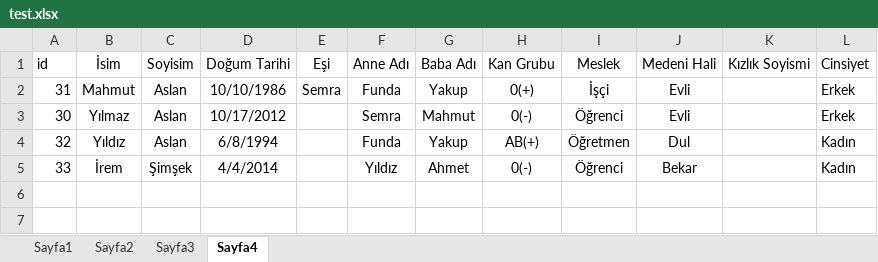
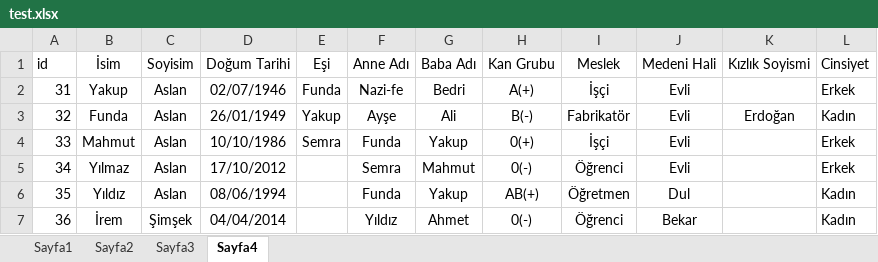
Before and after one commit to SametAhmetSahin/family-tree-from-excel-prolab-1-3, an Excel workbook: src/main/java/Main/test.xlsx, sheet Sayfa4, drawn as a sheet; values as stored, in another font and other column widths than the file's, no borders; addresses are those after the commit; the diff names each change by its address in the sheet, - before the commit and + after, or states it on an @@ line.

```diff
--- a/src/main/java/Main/test.xlsx (sheet Sayfa4)
+++ b/src/main/java/Main/test.xlsx (sheet Sayfa4)
-B2 (İsim): Mahmut
+B2 (İsim): Yakup
-D2 (Doğum Tarihi): 10/10/1986
+D2 (Doğum Tarihi): 02/07/1946
-E2 (Eşi): Semra
+E2 (Eşi): Funda
-F2 (Anne Adı): Funda
+F2 (Anne Adı): Nazi-fe
-G2 (Baba Adı): Yakup
+G2 (Baba Adı): Bedri
-H2 (Kan Grubu): 0(+)
+H2 (Kan Grubu): A(+)
+row 3: 32 | Funda | Aslan | 26/01/1949 | Yakup | Ayşe | Ali | B(-) | Fabrikatör | Evli | Erdoğan | Kadın
+row 4: 33 | Mahmut | Aslan | 10/10/1986 | Semra | Funda | Yakup | 0(+) | İşçi | Evli |  | Erkek
-A5 (id): 30
+A5 (id): 34
-D5 (Doğum Tarihi): 10/17/2012
+D5 (Doğum Tarihi): 17/10/2012
-A6 (id): 32
+A6 (id): 35
-D6 (Doğum Tarihi): 6/8/1994
+D6 (Doğum Tarihi): 08/06/1994
-A7 (id): 33
+A7 (id): 36
-D7 (Doğum Tarihi): 4/4/2014
+D7 (Doğum Tarihi): 04/04/2014
```
Also changed, not shown: sheet Sayfa3, sheet Sayfa1, sheet Sayfa2, test.xlsx, 5 other files.
